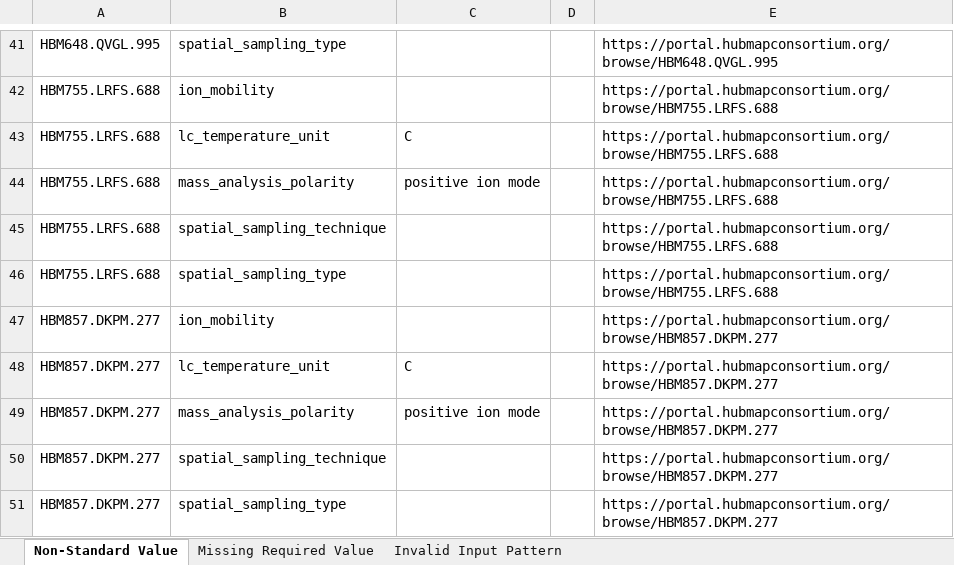
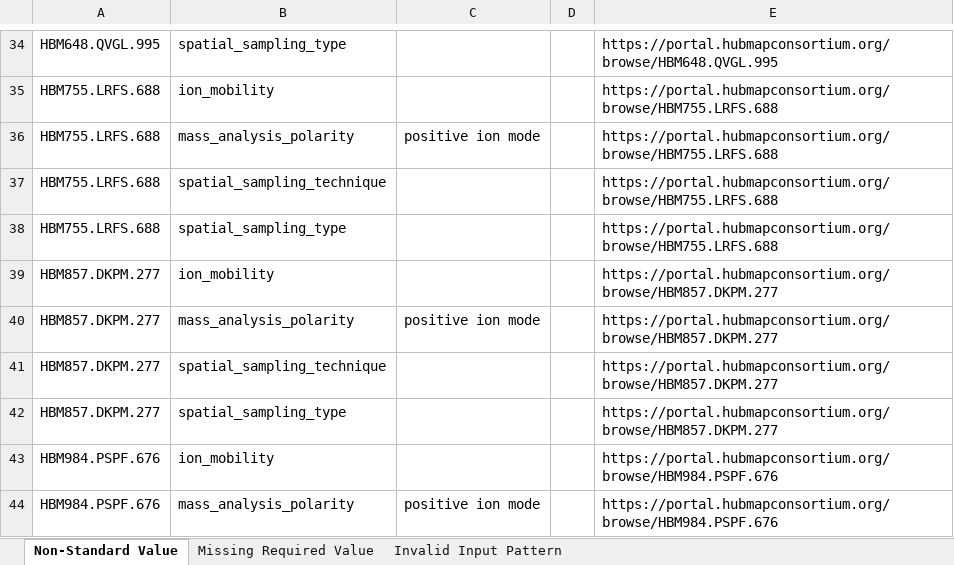
Before and after one commit to hubmapconsortium/reharmonize-legacy-metadata, an Excel workbook: metadata/lcms/todo/Northwestern RTI (LC-MS).xlsx, sheet Non-Standard Value, drawn as a sheet; only a part is shown, gaps mark what is left out; the shorter side is filled out with more unchanged rows; values as stored, in another font and other column widths than the file's, no borders; the diff covers the shown part only; the diff names each change by its address in the sheet, - before the commit and + after, or states it on an @@ line.

```diff
--- a/metadata/lcms/todo/Northwestern RTI (LC-MS).xlsx (sheet Non-Standard Value)
+++ b/metadata/lcms/todo/Northwestern RTI (LC-MS).xlsx (sheet Non-Standard Value)
-row 43: HBM755.LRFS.688 | lc_temperature_unit | C |  | https://portal.hubmapconsortium.org/browse/HBM755.LRFS.688
-row 48: HBM857.DKPM.277 | lc_temperature_unit | C |  | https://portal.hubmapconsortium.org/browse/HBM857.DKPM.277
```
Also changed, not shown: 8 removed rows elsewhere in this sheet, metadata/lcms/todo/Stanford TMC (LC-MS).xlsx, metadata/lcms/todo/TTD - Pacific Northwest National Laboratory (LC-MS).xlsx, 1 other file.
